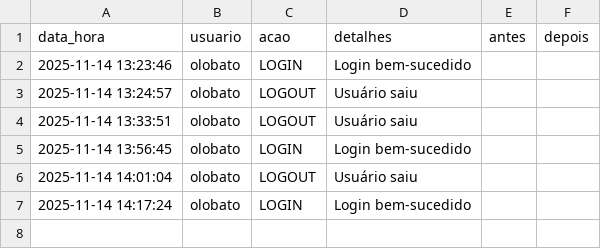
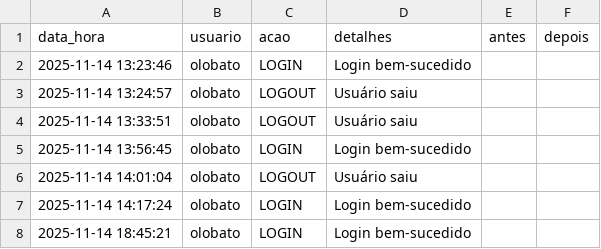
Before and after one commit to otavilobato/pecas1, a CSV file: logs.csv, drawn as a sheet.

Commit message:
Atualização automática logs (14/11/2025 18:45)

```diff
--- a/logs.csv
+++ b/logs.csv
@@ -7 +7,2 @@ data_hora,usuario,acao,detalhes,antes,depois
 2025-11-14 14:17:24,olobato,LOGIN,Login bem-sucedido,,
+2025-11-14 18:45:21,olobato,LOGIN,Login bem-sucedido,,
```
